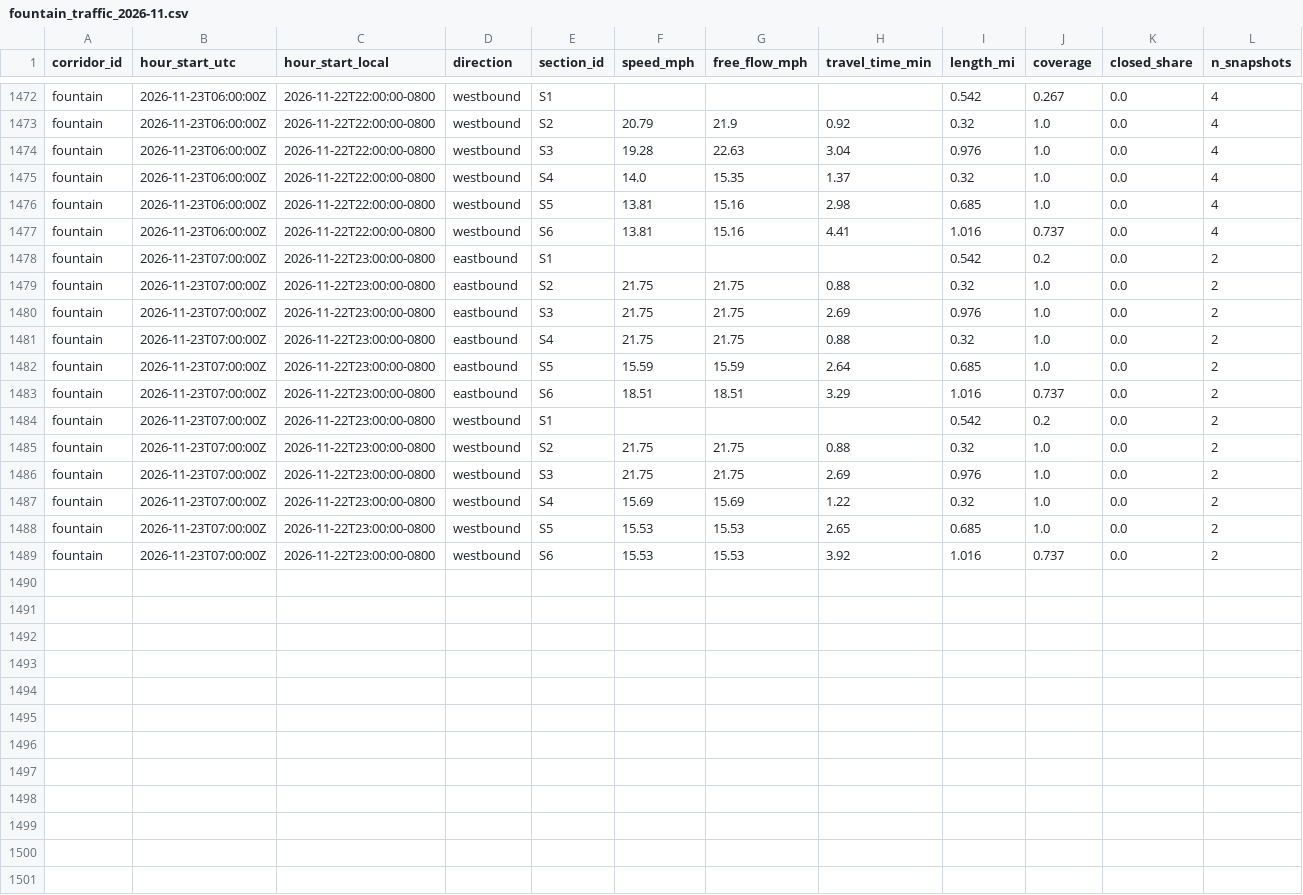
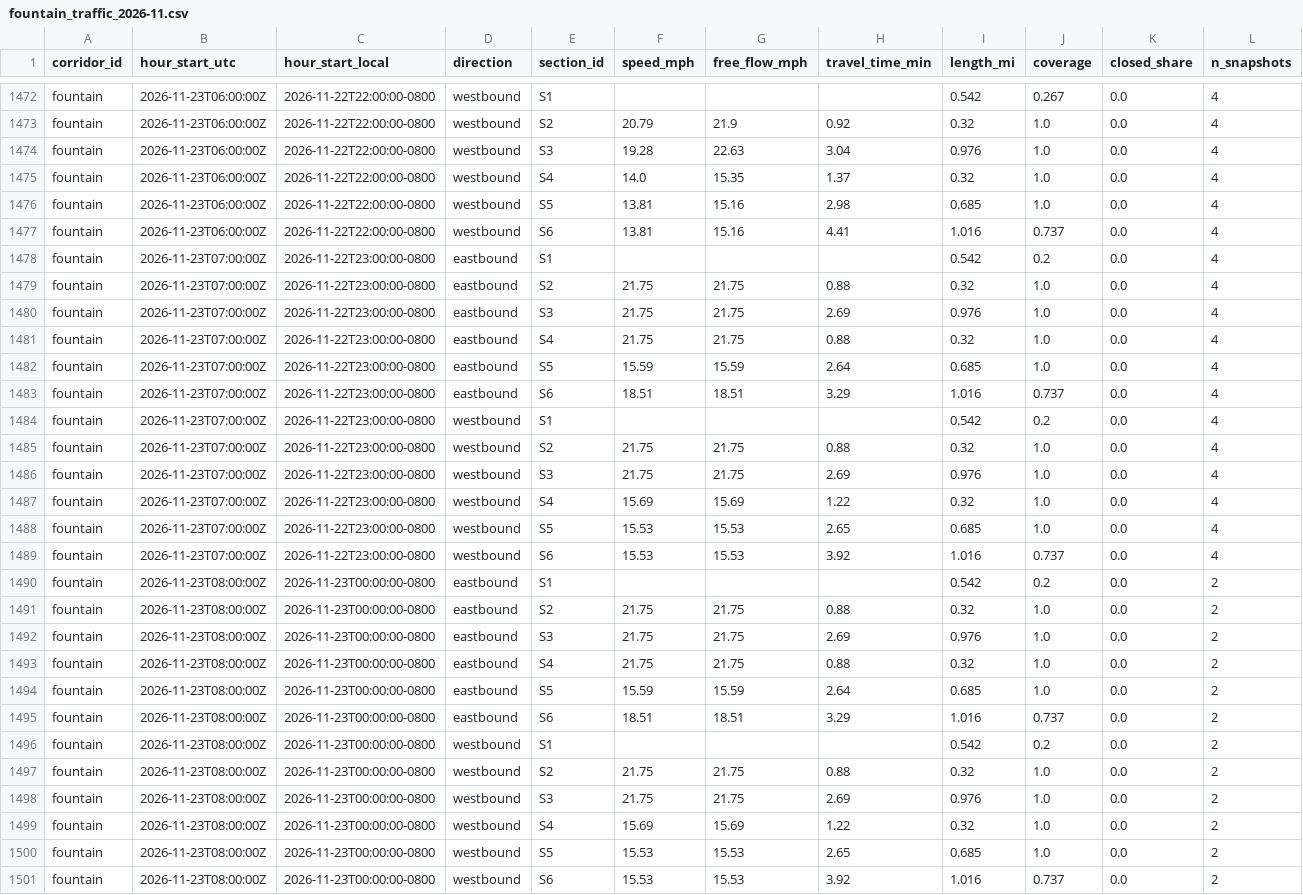
Before and after one commit to here/aviary, a CSV file: data/corridors/fountain/traffic/fountain_traffic_2026-11.csv, drawn as a sheet; only a part is shown, gaps mark what is left out; addresses are those after the commit; rows hold the shown columns only; the diff names each change by its address in the sheet, - before the commit and + after, or states it on an @@ line.

```diff
--- a/data/corridors/fountain/traffic/fountain_traffic_2026-11.csv
+++ b/data/corridors/fountain/traffic/fountain_traffic_2026-11.csv
+row 1478: fountain | 2026-11-23T07:00:00Z | 2026-11-22T23:00:00-0800 | eastbound | S1 |  |  |  | 0.542 | 0.2 | 0.0 | 4
+row 1479: fountain | 2026-11-23T07:00:00Z | 2026-11-22T23:00:00-0800 | eastbound | S2 | 21.75 | 21.75 | 0.88 | 0.32 | 1.0 | 0.0 | 4
+row 1480: fountain | 2026-11-23T07:00:00Z | 2026-11-22T23:00:00-0800 | eastbound | S3 | 21.75 | 21.75 | 2.69 | 0.976 | 1.0 | 0.0 | 4
+row 1481: fountain | 2026-11-23T07:00:00Z | 2026-11-22T23:00:00-0800 | eastbound | S4 | 21.75 | 21.75 | 0.88 | 0.32 | 1.0 | 0.0 | 4
+row 1482: fountain | 2026-11-23T07:00:00Z | 2026-11-22T23:00:00-0800 | eastbound | S5 | 15.59 | 15.59 | 2.64 | 0.685 | 1.0 | 0.0 | 4
+row 1483: fountain | 2026-11-23T07:00:00Z | 2026-11-22T23:00:00-0800 | eastbound | S6 | 18.51 | 18.51 | 3.29 | 1.016 | 0.737 | 0.0 | 4
+row 1484: fountain | 2026-11-23T07:00:00Z | 2026-11-22T23:00:00-0800 | westbound | S1 |  |  |  | 0.542 | 0.2 | 0.0 | 4
+row 1485: fountain | 2026-11-23T07:00:00Z | 2026-11-22T23:00:00-0800 | westbound | S2 | 21.75 | 21.75 | 0.88 | 0.32 | 1.0 | 0.0 | 4
+row 1486: fountain | 2026-11-23T07:00:00Z | 2026-11-22T23:00:00-0800 | westbound | S3 | 21.75 | 21.75 | 2.69 | 0.976 | 1.0 | 0.0 | 4
+row 1487: fountain | 2026-11-23T07:00:00Z | 2026-11-22T23:00:00-0800 | westbound | S4 | 15.69 | 15.69 | 1.22 | 0.32 | 1.0 | 0.0 | 4
+row 1488: fountain | 2026-11-23T07:00:00Z | 2026-11-22T23:00:00-0800 | westbound | S5 | 15.53 | 15.53 | 2.65 | 0.685 | 1.0 | 0.0 | 4
+row 1489: fountain | 2026-11-23T07:00:00Z | 2026-11-22T23:00:00-0800 | westbound | S6 | 15.53 | 15.53 | 3.92 | 1.016 | 0.737 | 0.0 | 4
-B1490:B1501 (hour_start_utc): 2026-11-23T07:00:00Z
+B1490:B1501 (hour_start_utc): 2026-11-23T08:00:00Z
-C1490:C1501 (hour_start_local): 2026-11-22T23:00:00-0800
+C1490:C1501 (hour_start_local): 2026-11-23T00:00:00-0800
```
Also changed, not shown: data/corridors/hollywood/observed/hollywood_observed_2026-11.csv, data/corridors/hollywood/traffic/hollywood_traffic_2026-11.csv, 15 other files.
